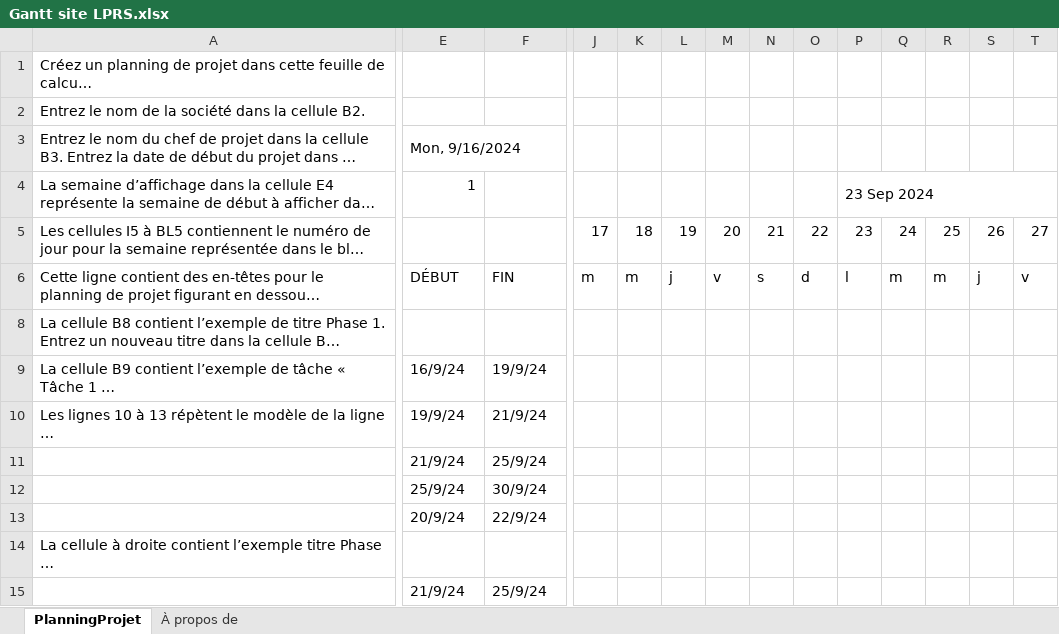
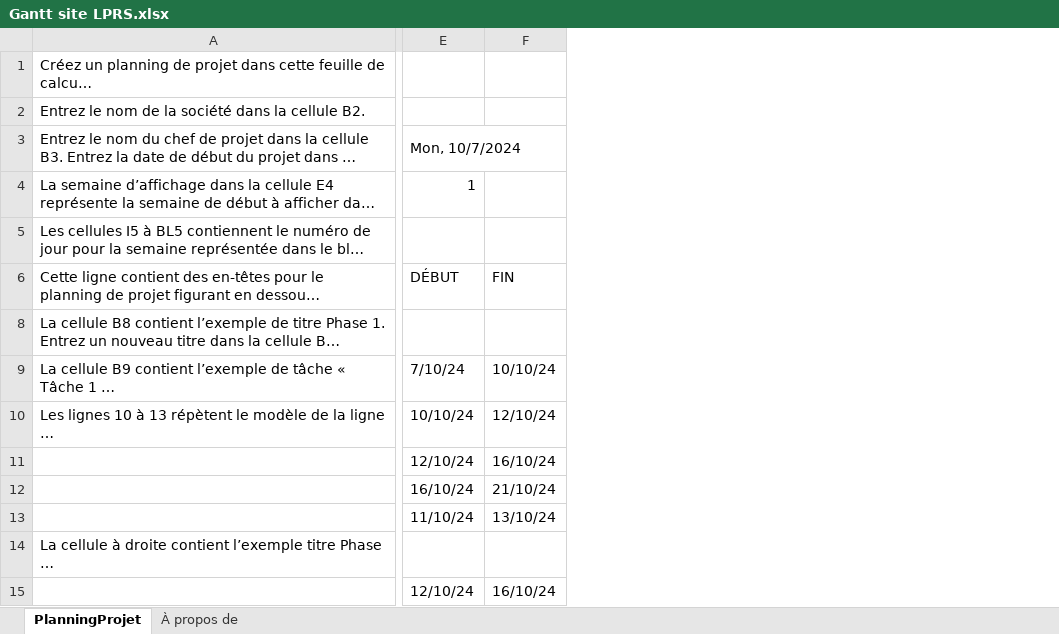
Before and after one commit to Sherazad2005/Projets_lprs, an Excel workbook: projets_lprs/Gantt site LPRS.xlsx, sheet PlanningProjet, drawn as a sheet; only a part is shown, gaps mark what is left out; long unchanged cells end in …; values as stored, in another font and other column widths than the file's, no cell formats; conditional formats not drawn; removed rows and columns are numbered as before the commit, all else as after; the diff covers the shown part only; the diff names each change by its address in the sheet, - before the commit and + after, or states it on an @@ line.

```diff
--- a/projets_lprs/Gantt site LPRS.xlsx (sheet PlanningProjet)
+++ b/projets_lprs/Gantt site LPRS.xlsx (sheet PlanningProjet)
-column J, rows 5-6: 17 | m
-column K, rows 5-6: 18 | m
-column L, rows 5-6: 19 | j
-column M, rows 5-6: 20 | v
-column N, rows 5-6: 21 | s
-column O, rows 5-6: 22 | d
-column P, rows 4-6: 23 Sep 2024 | 23 | l
-column Q, rows 5-6: 24 | m
-column R, rows 5-6: 25 | m
-column S, rows 5-6: 26 | j
-column T, rows 5-6: 27 | v
-E3: Mon, 9/16/2024
+E3: Mon, 10/7/2024
-E9: 16/9/24
+E9: 7/10/24
-F9: 19/9/24
+F9: 10/10/24
-E10: 19/9/24
+E10: 10/10/24
-F10: 21/9/24
+F10: 12/10/24
-E11: 21/9/24
+E11: 12/10/24
-F11: 25/9/24
+F11: 16/10/24
-E12: 25/9/24
+E12: 16/10/24
-F12: 30/9/24
+F12: 21/10/24
-E13: 20/9/24
+E13: 11/10/24
-F13: 22/9/24
+F13: 13/10/24
-E15: 21/9/24
+E15: 12/10/24
-F15: 25/9/24
+F15: 16/10/24
```
Also changed, not shown: 21 added columns, 10 removed columns, 20 edited cells and merged cells elsewhere in this sheet, cell formats, formulas that keep their value, 1 other file.
